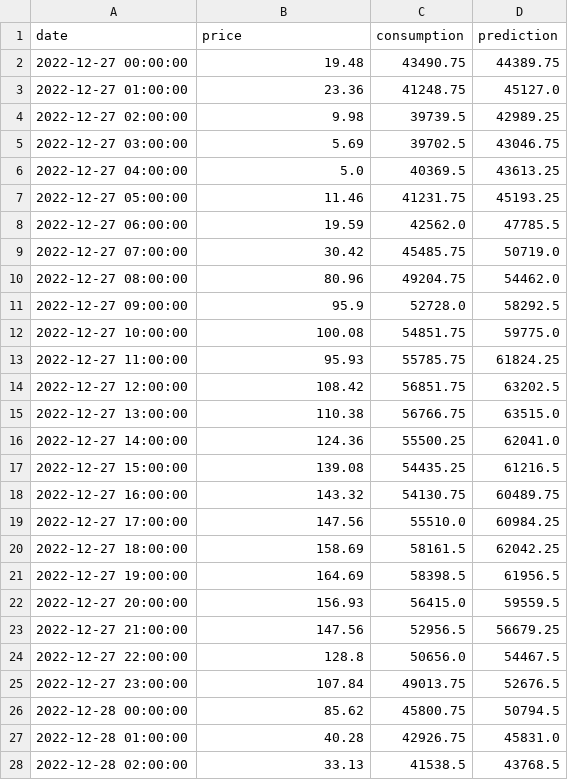
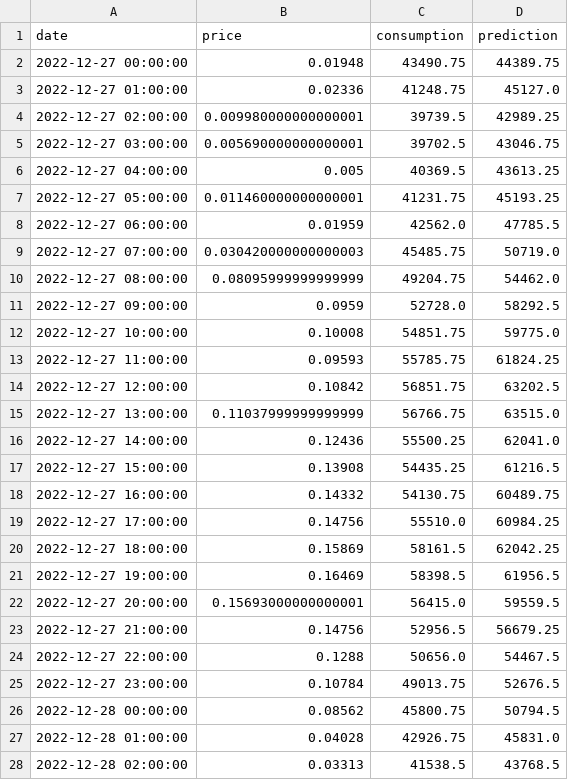
Before and after one commit to novatc/EnerGAIN, a CSV file: data/in-use/test_data.csv, drawn as a sheet; only a part is shown; the diff covers the shown part only.

```diff
--- a/data/in-use/test_data.csv
+++ b/data/in-use/test_data.csv
@@ -1,28 +1,28 @@
 date,price,consumption,prediction
-2022-12-27 00:00:00,19.48,43490.75,44389.75
-2022-12-27 01:00:00,23.36,41248.75,45127.0
-2022-12-27 02:00:00,9.98,39739.5,42989.25
-2022-12-27 03:00:00,5.69,39702.5,43046.75
-2022-12-27 04:00:00,5.0,40369.5,43613.25
-2022-12-27 05:00:00,11.46,41231.75,45193.25
-2022-12-27 06:00:00,19.59,42562.0,47785.5
-2022-12-27 07:00:00,30.42,45485.75,50719.0
-2022-12-27 08:00:00,80.96,49204.75,54462.0
-2022-12-27 09:00:00,95.9,52728.0,58292.5
-2022-12-27 10:00:00,100.08,54851.75,59775.0
-2022-12-27 11:00:00,95.93,55785.75,61824.25
-2022-12-27 12:00:00,108.42,56851.75,63202.5
-2022-12-27 13:00:00,110.38,56766.75,63515.0
-2022-12-27 14:00:00,124.36,55500.25,62041.0
-2022-12-27 15:00:00,139.08,54435.25,61216.5
-2022-12-27 16:00:00,143.32,54130.75,60489.75
-2022-12-27 17:00:00,147.56,55510.0,60984.25
-2022-12-27 18:00:00,158.69,58161.5,62042.25
-2022-12-27 19:00:00,164.69,58398.5,61956.5
-2022-12-27 20:00:00,156.93,56415.0,59559.5
-2022-12-27 21:00:00,147.56,52956.5,56679.25
-2022-12-27 22:00:00,128.8,50656.0,54467.5
-2022-12-27 23:00:00,107.84,49013.75,52676.5
-2022-12-28 00:00:00,85.62,45800.75,50794.5
-2022-12-28 01:00:00,40.28,42926.75,45831.0
-2022-12-28 02:00:00,33.13,41538.5,43768.5
+2022-12-27 00:00:00,0.01948,43490.75,44389.75
+2022-12-27 01:00:00,0.02336,41248.75,45127.0
+2022-12-27 02:00:00,0.009980000000000001,39739.5,42989.25
+2022-12-27 03:00:00,0.005690000000000001,39702.5,43046.75
+2022-12-27 04:00:00,0.005,40369.5,43613.25
+2022-12-27 05:00:00,0.011460000000000001,41231.75,45193.25
+2022-12-27 06:00:00,0.01959,42562.0,47785.5
+2022-12-27 07:00:00,0.030420000000000003,45485.75,50719.0
+2022-12-27 08:00:00,0.08095999999999999,49204.75,54462.0
+2022-12-27 09:00:00,0.0959,52728.0,58292.5
+2022-12-27 10:00:00,0.10008,54851.75,59775.0
+2022-12-27 11:00:00,0.09593,55785.75,61824.25
+2022-12-27 12:00:00,0.10842,56851.75,63202.5
+2022-12-27 13:00:00,0.11037999999999999,56766.75,63515.0
+2022-12-27 14:00:00,0.12436,55500.25,62041.0
+2022-12-27 15:00:00,0.13908,54435.25,61216.5
+2022-12-27 16:00:00,0.14332,54130.75,60489.75
+2022-12-27 17:00:00,0.14756,55510.0,60984.25
+2022-12-27 18:00:00,0.15869,58161.5,62042.25
+2022-12-27 19:00:00,0.16469,58398.5,61956.5
+2022-12-27 20:00:00,0.15693000000000001,56415.0,59559.5
+2022-12-27 21:00:00,0.14756,52956.5,56679.25
+2022-12-27 22:00:00,0.1288,50656.0,54467.5
+2022-12-27 23:00:00,0.10784,49013.75,52676.5
+2022-12-28 00:00:00,0.08562,45800.75,50794.5
+2022-12-28 01:00:00,0.04028,42926.75,45831.0
+2022-12-28 02:00:00,0.03313,41538.5,43768.5
```
Also changed, not shown: 91 edited cells elsewhere in this file, 6 other files.
